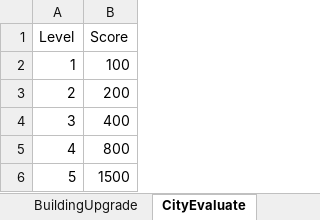
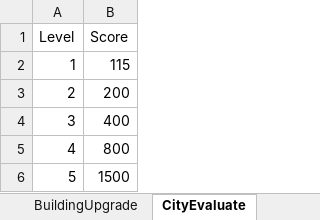
Before and after one commit to syc0521/SimulationGame, an Excel workbook: Assets/Configs/RawTable/BuildingTable.xlsx, sheet CityEvaluate, drawn as a sheet; values as stored, in another font and other column widths than the file's, no borders; table styles not drawn; the diff names each change by its address in the sheet, - before the commit and + after, or states it on an @@ line.

```diff
--- a/Assets/Configs/RawTable/BuildingTable.xlsx (sheet CityEvaluate)
+++ b/Assets/Configs/RawTable/BuildingTable.xlsx (sheet CityEvaluate)
-B2 (Score): 100
+B2 (Score): 115
```
Also changed, not shown: Assets/Configs/RawTable/BagItem.xlsx, Assets/Configs/RawTable/UIPanel.xlsx, 17 other files.
